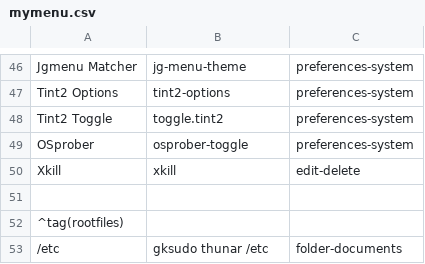
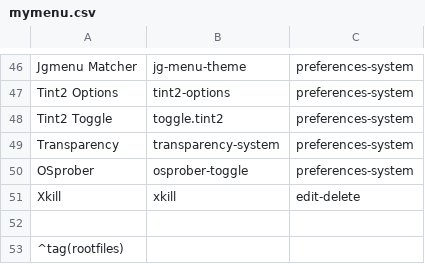
Before and after one commit to sleekmason/Beardog-Bookworm, a CSV file: config/includes.chroot_after_packages/etc/skel/.config/jgmenu/mymenu.csv, drawn as a sheet; only a part is shown, gaps mark what is left out; the shorter side is filled out with more unchanged rows; the diff names each change by its address in the sheet, - before the commit and + after, or states it on an @@ line.

Commit message:
Added system transparency adustments.

```diff
--- a/config/includes.chroot_after_packages/etc/skel/.config/jgmenu/mymenu.csv
+++ b/config/includes.chroot_after_packages/etc/skel/.config/jgmenu/mymenu.csv
+row 49: Transparency | transparency-system | preferences-system
```
Also changed, not shown: 3 other files.
